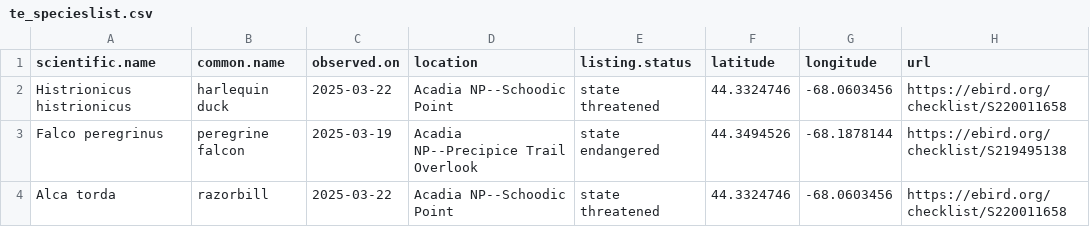
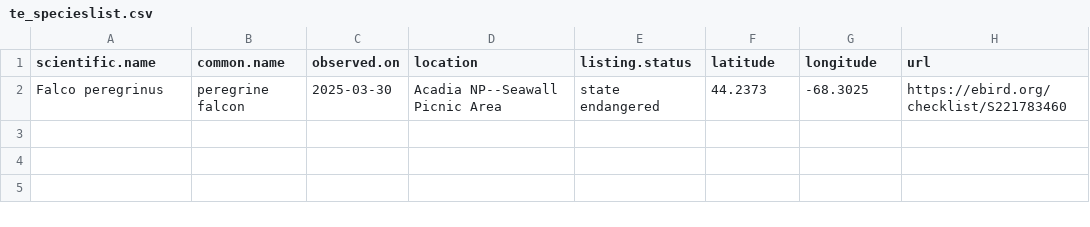
Before and after one commit to Kylelima21/ANP_managers_report, a CSV file: email_alerts/outputs/te_specieslist.csv, drawn as a sheet.

```diff
--- a/email_alerts/outputs/te_specieslist.csv
+++ b/email_alerts/outputs/te_specieslist.csv
@@ -1,4 +1,2 @@
 "scientific.name","common.name","observed.on","location","listing.status","latitude","longitude","url"
-"Histrionicus histrionicus","harlequin duck",2025-03-22,"Acadia NP--Schoodic Point","state threatened",44.3324746,-68.0603456,"https://ebird.org/checklist/S220011658"
-"Falco peregrinus","peregrine falcon",2025-03-19,"Acadia NP--Precipice Trail Overlook","state endangered",44.3494526,-68.1878144,"https://ebird.org/checklist/S219495138"
-"Alca torda","razorbill",2025-03-22,"Acadia NP--Schoodic Point","state threatened",44.3324746,-68.0603456,"https://ebird.org/checklist/S220011658"
+"Falco peregrinus","peregrine falcon",2025-03-30,"Acadia NP--Seawall Picnic Area","state endangered",44.2373,-68.3025,"https://ebird.org/checklist/S221783460"
```
Also changed, not shown: email_alerts/outputs/rare_specieslist.csv, 3 other files.
